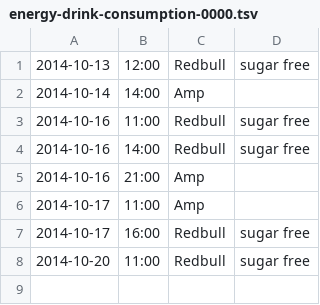
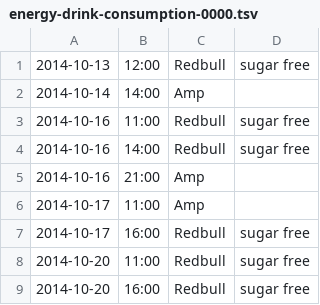
Before and after one commit to bstempi/self-data, a TSV file: energy-drink-consumption/energy-drink-consumption-0000.tsv, drawn as a sheet.

Commit message:
Recording the afternoon fix

```diff
--- a/energy-drink-consumption/energy-drink-consumption-0000.tsv
+++ b/energy-drink-consumption/energy-drink-consumption-0000.tsv
@@ -8 +8,2 @@
 2014-10-20	11:00	Redbull	sugar free
+2014-10-20	16:00	Redbull	sugar free
```
